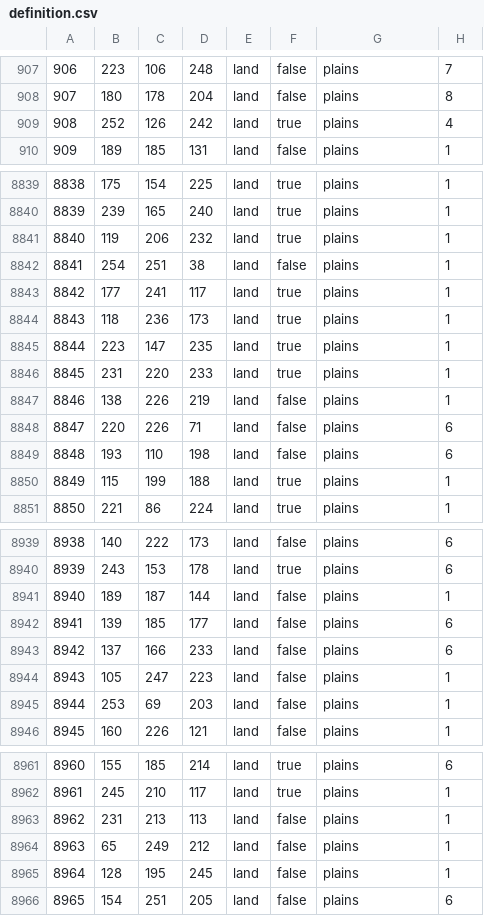
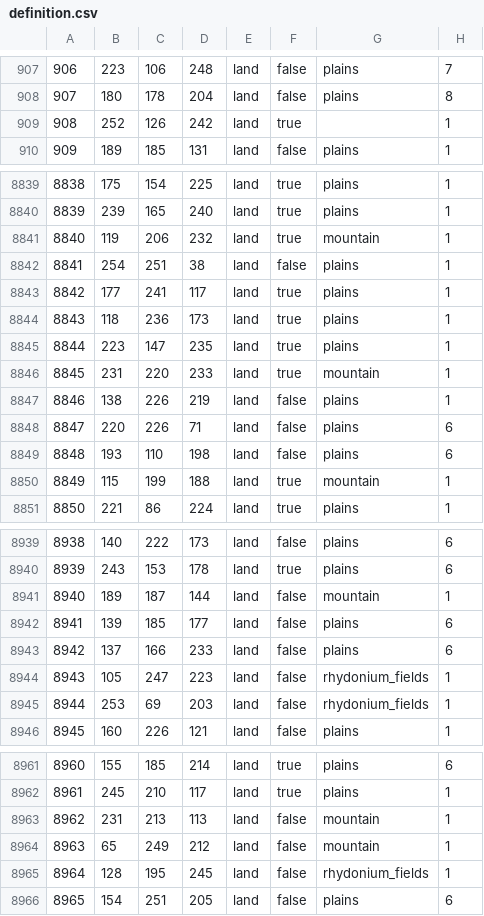
Before and after one commit to Ashes-of-the-Empire-Team/thetarkininitiative, a CSV file: map/definition.csv, drawn as a sheet; only a part is shown, gaps mark what is left out; the diff covers the shown part only.

```diff
--- a/map/definition.csv
+++ b/map/definition.csv
@@ -908,3 +908,3 @@
 907;180;178;204;land;false;plains;8
-908;252;126;242;land;true;plains;4
+908;252;126;242;land;true;;1
 909;189;185;131;land;false;plains;1
@@ -8840,3 +8840,3 @@
 8839;239;165;240;land;true;plains;1
-8840;119;206;232;land;true;plains;1
+8840;119;206;232;land;true;mountain;1
 8841;254;251;38;land;false;plains;1
@@ -8845,3 +8845,3 @@
 8844;223;147;235;land;true;plains;1
-8845;231;220;233;land;true;plains;1
+8845;231;220;233;land;true;mountain;1
 8846;138;226;219;land;false;plains;1
@@ -8849,3 +8849,3 @@
 8848;193;110;198;land;false;plains;6
-8849;115;199;188;land;true;plains;1
+8849;115;199;188;land;true;mountain;1
 8850;221;86;224;land;true;plains;1
@@ -8940,7 +8940,7 @@
 8939;243;153;178;land;true;plains;6
-8940;189;187;144;land;false;plains;1
+8940;189;187;144;land;false;mountain;1
 8941;139;185;177;land;false;plains;6
 8942;137;166;233;land;false;plains;6
-8943;105;247;223;land;false;plains;1
-8944;253;69;203;land;false;plains;1
+8943;105;247;223;land;false;rhydonium_fields;1
+8944;253;69;203;land;false;rhydonium_fields;1
 8945;160;226;121;land;false;plains;1
@@ -8962,5 +8962,5 @@
 8961;245;210;117;land;true;plains;1
-8962;231;213;113;land;false;plains;1
-8963;65;249;212;land;false;plains;1
-8964;128;195;245;land;false;plains;1
+8962;231;213;113;land;false;mountain;1
+8963;65;249;212;land;false;mountain;1
+8964;128;195;245;land;false;rhydonium_fields;1
 8965;154;251;205;land;false;plains;6
```
Also changed, not shown: 65 edited cells elsewhere in this file, 3 other files.
